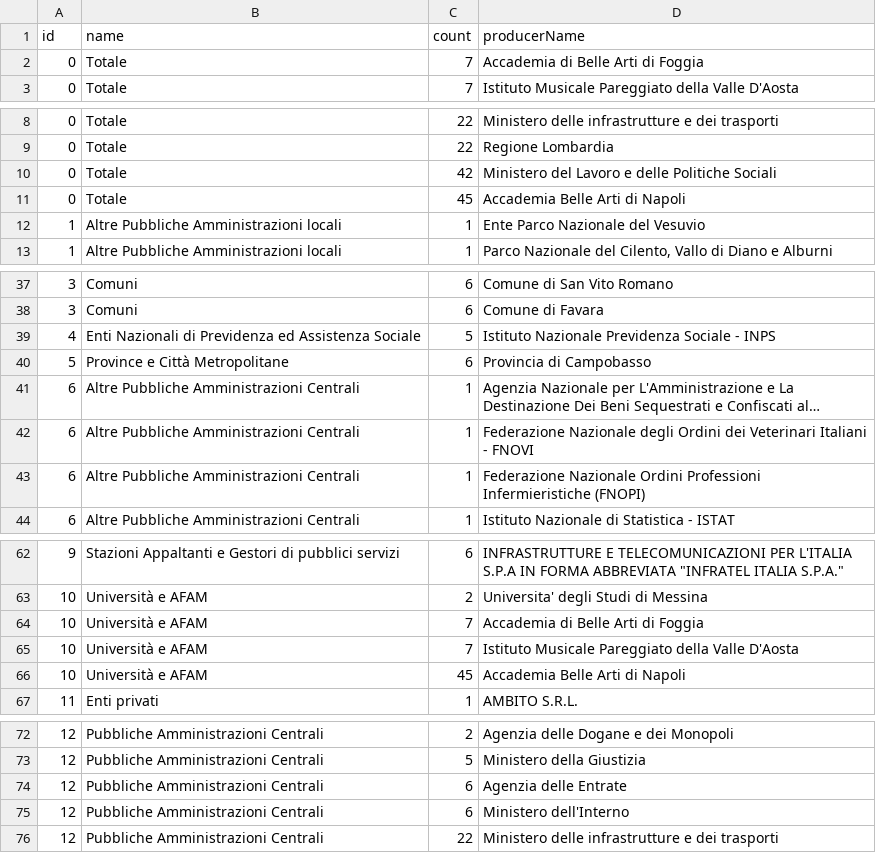
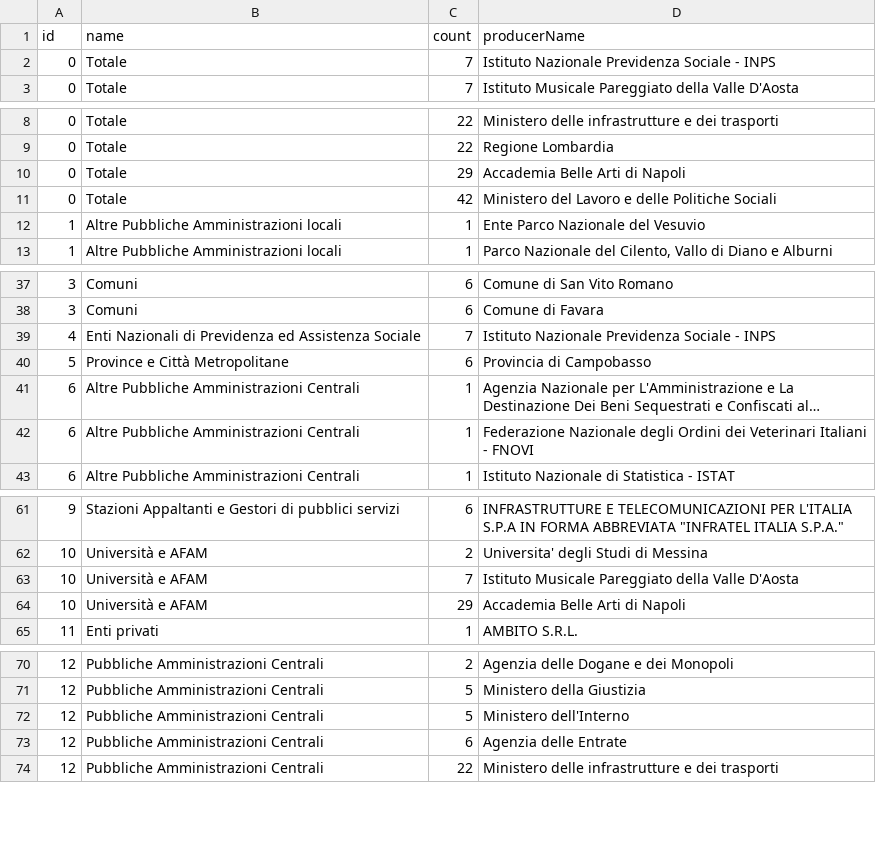
Before and after one commit to italia/pdnd-opendata, a CSV file: data/enti_che_pubblicano_piu_e_service_last_six_months.csv, drawn as a sheet; only a part is shown, gaps mark what is left out; long unchanged cells end in ….

Commit message:
data/enti_che_pubblicano_piu_e_service_last_six_months.csv updated

```diff
--- a/data/enti_che_pubblicano_piu_e_service_last_six_months.csv
+++ b/data/enti_che_pubblicano_piu_e_service_last_six_months.csv
@@ -1,3 +1,3 @@
 id,name,count,producerName
-0,Totale,7,Accademia di Belle Arti di Foggia
+0,Totale,7,Istituto Nazionale Previdenza Sociale - INPS
 0,Totale,7,Istituto Musicale Pareggiato della Valle D'Aosta
@@ -9,4 +9,4 @@ id,name,count,producerName
 0,Totale,22,Regione Lombardia
+0,Totale,29,Accademia Belle Arti di Napoli
 0,Totale,42,Ministero del Lavoro e delle Politiche Sociali
-0,Totale,45,Accademia Belle Arti di Napoli
 1,Altre Pubbliche Amministrazioni locali,1,Ente Parco Nazionale del Vesuvio
@@ -38,3 +38,3 @@ id,name,count,producerName
 3,Comuni,6,Comune di Favara
-4,Enti Nazionali di Previdenza ed Assistenza Sociale,5,Istituto Nazionale Previdenza Sociale - INPS
+4,Enti Nazionali di Previdenza ed Assistenza Sociale,7,Istituto Nazionale Previdenza Sociale - INPS
 5,Province e Città Metropolitane,6,Provincia di Campobasso
@@ -42,3 +42,2 @@ id,name,count,producerName
 6,Altre Pubbliche Amministrazioni Centrali,1,Federazione Nazionale degli Ordini dei Veterinari Italiani - FNOVI
-6,Altre Pubbliche Amministrazioni Centrali,1,Federazione Nazionale Ordini Professioni Infermieristiche (FNOPI)
 6,Altre Pubbliche Amministrazioni Centrali,1,Istituto Nazionale di Statistica - ISTAT
@@ -63,5 +62,4 @@ id,name,count,producerName
 10,Università e AFAM,2,Universita' degli Studi di Messina
-10,Università e AFAM,7,Accademia di Belle Arti di Foggia
 10,Università e AFAM,7,Istituto Musicale Pareggiato della Valle D'Aosta
-10,Università e AFAM,45,Accademia Belle Arti di Napoli
+10,Università e AFAM,29,Accademia Belle Arti di Napoli
 11,Enti privati,1,AMBITO S.R.L.
@@ -73,4 +71,4 @@ id,name,count,producerName
 12,Pubbliche Amministrazioni Centrali,5,Ministero della Giustizia
+12,Pubbliche Amministrazioni Centrali,5,Ministero dell'Interno
 12,Pubbliche Amministrazioni Centrali,6,Agenzia delle Entrate
-12,Pubbliche Amministrazioni Centrali,6,Ministero dell'Interno
 12,Pubbliche Amministrazioni Centrali,22,Ministero delle infrastrutture e dei trasporti
```
